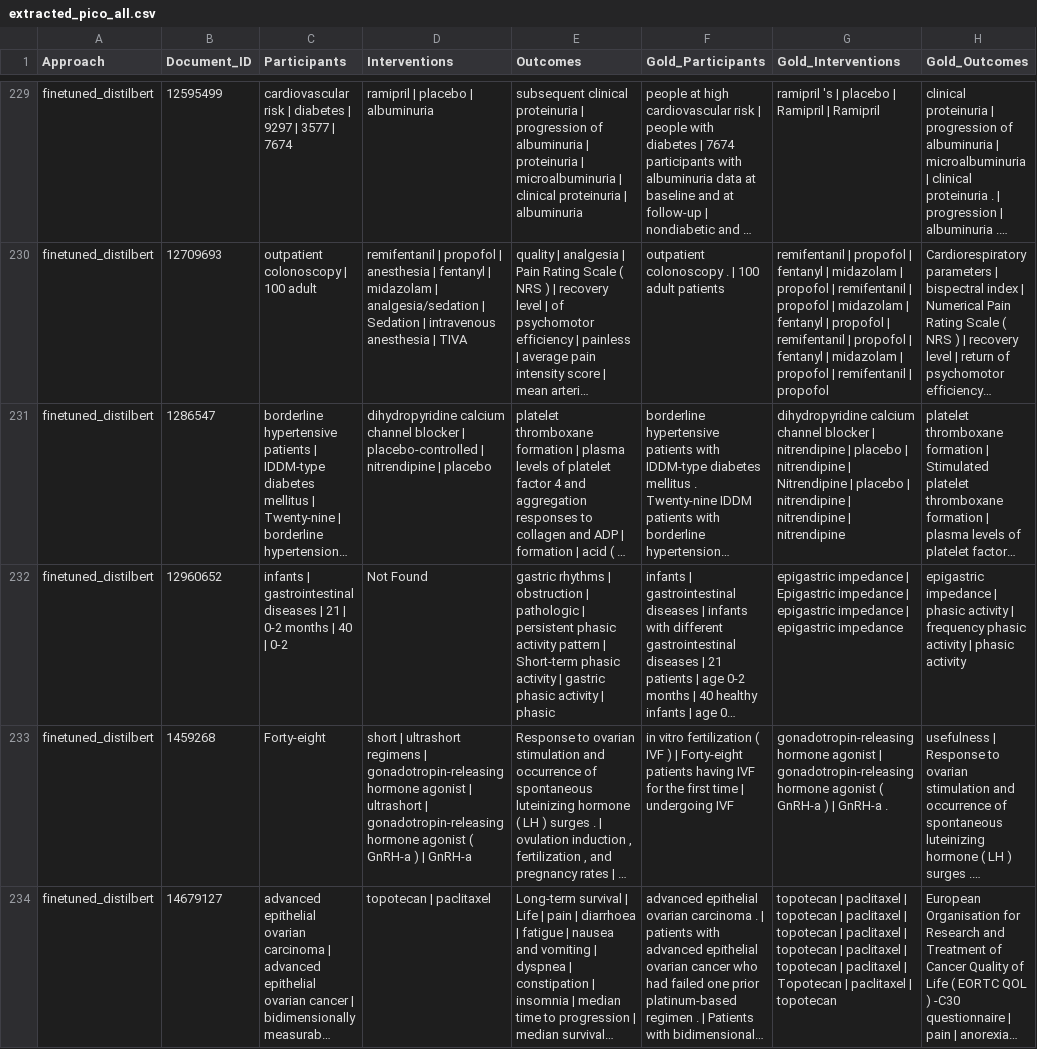
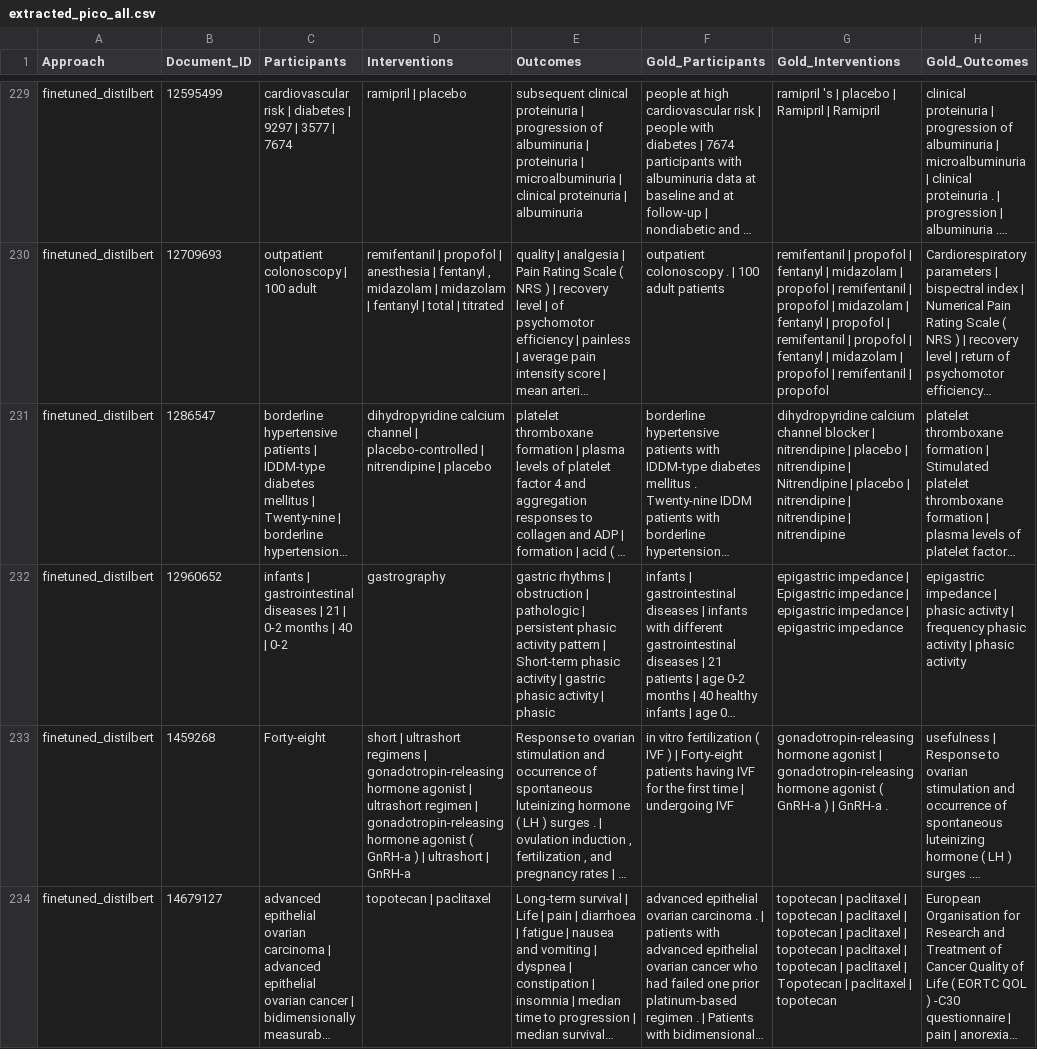
Before and after one commit to Blacknomizi/IATA-Coursework-Group2, a CSV file: notebook/extracted_pico_all.csv, drawn as a sheet; only a part is shown, gaps mark what is left out; long unchanged cells end in …; the diff covers the shown part only; the diff names each change by its address in the sheet, - before the commit and + after, or states it on an @@ line.

```diff
--- a/notebook/extracted_pico_all.csv
+++ b/notebook/extracted_pico_all.csv
-D229 (Interventions): ramipril | placebo | albuminuria
+D229 (Interventions): ramipril | placebo
-D230 (Interventions): …| fentanyl | midazolam | analgesia/sedation | Sedation | intravenous anesthesia | TIVA
+D230 (Interventions): …| fentanyl , midazolam | midazolam | fentanyl | total | titrated
-D231 (Interventions): …calcium channel blocker | placebo-controlled…
+D231 (Interventions): …calcium channel | placebo-controlled…
-D232 (Interventions): Not Found
+D232 (Interventions): gastrography
-D233 (Interventions): …| ultrashort | gonadotropin-releasing hormone agonist ( GnRH-a ) | GnRH-a
+D233 (Interventions): …| ultrashort regimen | gonadotropin-releasing hormone agonist ( GnRH-a ) | ultrashort | GnRH-a
```
Also changed, not shown: 33 edited cells elsewhere in this file, notebook/master_results_long.csv, notebook/master_results_macro.csv, 3 other files.
